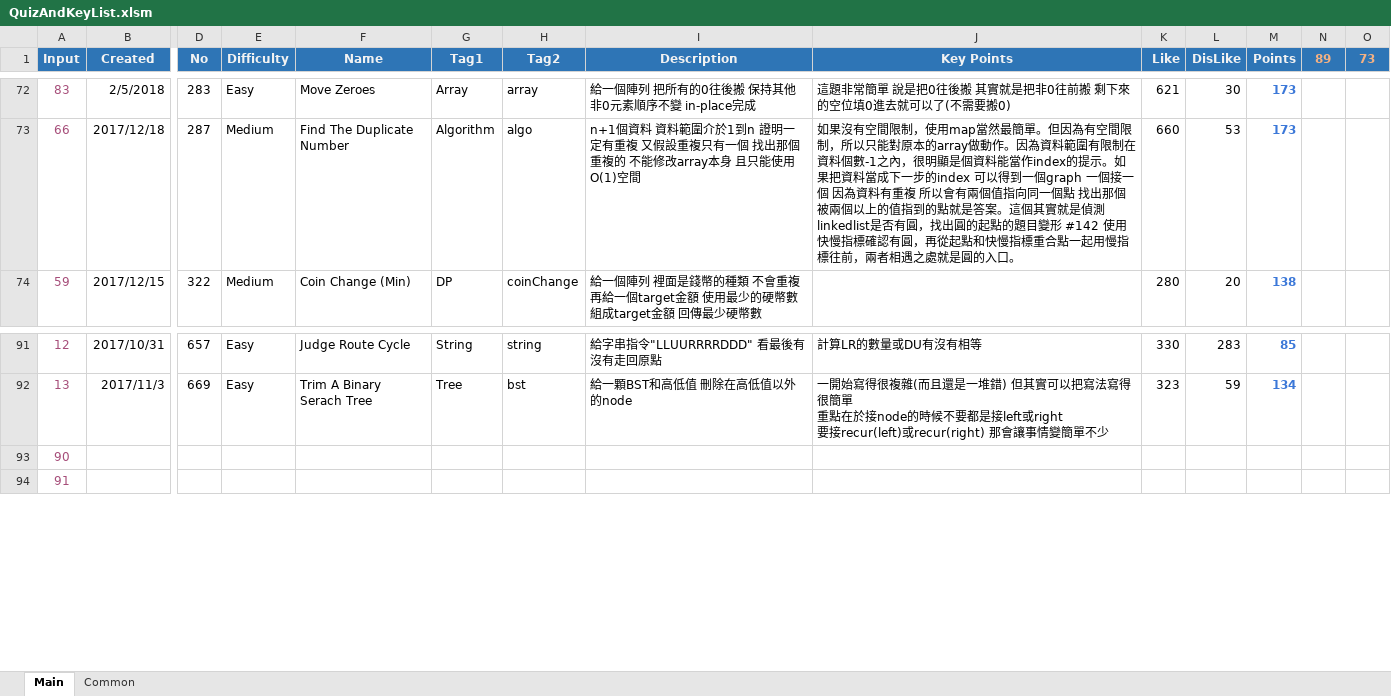
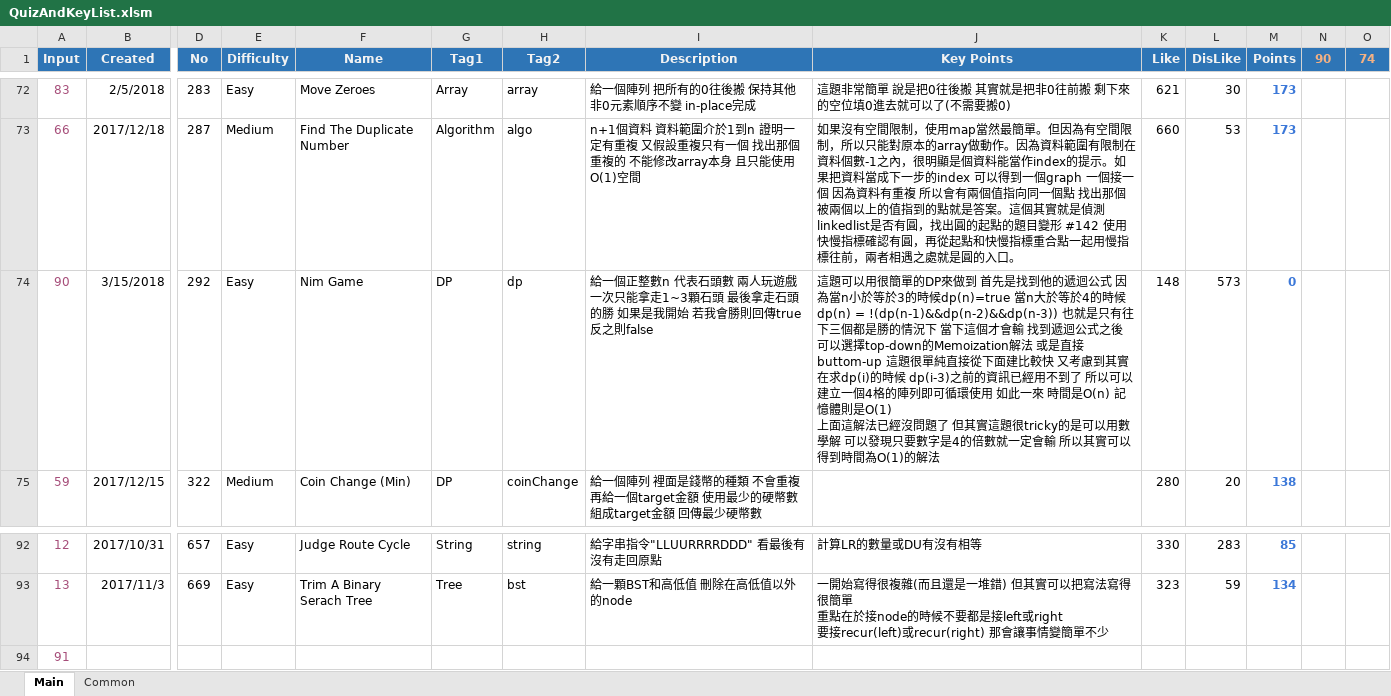
Before and after one commit to ianlai/Note-Java, an Excel workbook: QuizAndKeyList.xlsm, sheet Main, drawn as a sheet; only a part is shown, gaps mark what is left out; values as stored, in another font and other column widths than the file's, no borders; charts and pictures and conditional formats not drawn; removed rows and columns are numbered as before the commit, all else as after; rows hold the shown columns only; ↵ is a line break in a cell; the diff names each change by its address in the sheet, - before the commit and + after, or states it on an @@ line.

Commit message:
DP: _292_NimGame

```diff
--- a/QuizAndKeyList.xlsm (sheet Main)
+++ b/QuizAndKeyList.xlsm (sheet Main)
-N1: 89
+N1: 90
-O1: 73
+O1: 74
+row 74: 90 | 3/15/2018 | 292 | Easy | Nim Game | DP | dp | 給一個正整數n 代表石頭數 兩人玩遊戲 一次只能拿走1~3顆石頭 最後拿走石頭的勝 如果是我開始 若我會勝則回傳true 反之則false | 這題可以用很簡單的DP來做到 首先是找到他的遞迴公式 因為當n小於等於3的時候dp(n)=true 當n大於等於4的時候 dp(n) = !(dp(n-1)&&dp(n-2)&&dp(n-3)) 也就是只有往下三個都是勝的情況下 當下這個才會輸 找到遞迴公式之後 可以選擇top-down的Memoization解法 或是直接buttom-up 這題很單純直接從下面建比較快 又考慮到其實在求dp(i)的時候 dp(i-3)之前的資訊已經用不到了 所以可以建立一個4格的陣列即可循環使用 如此一來 時間是O(n) 記憶體則是O(1) ↵ 上面這解法已經沒問題了 但其實這題很tricky的是可以用數學解 可以發現只要數字是4的倍數就一定會輸 所以其實可以得到時間為O(1)的解法 | 148 | 573 | 0
-row 93: 90
```
Also changed, not shown: formulas that keep their value, charts or pictures, 2 other files.
